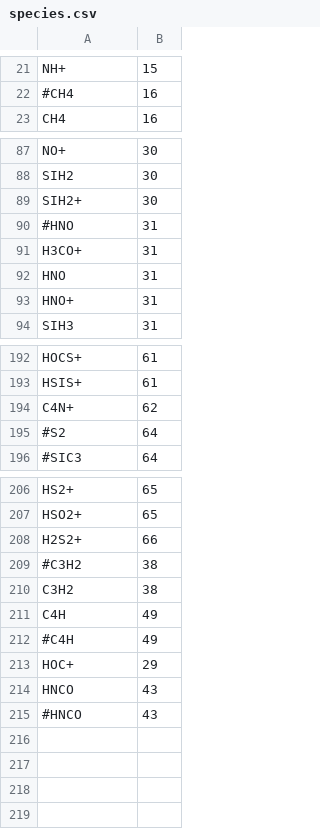
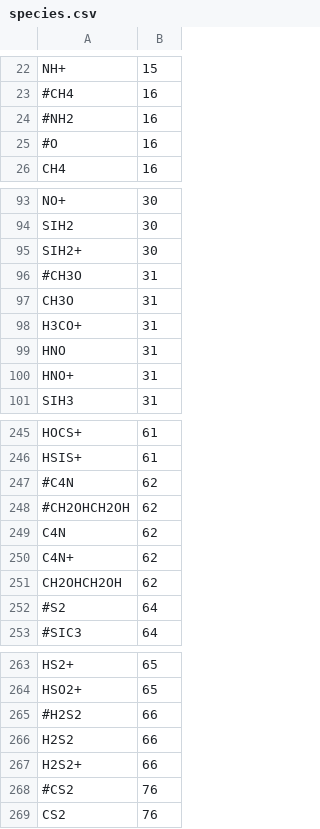
Before and after one commit to uclchem/UCLCHEM, a CSV file: Makerates/outputFiles/species.csv, drawn as a sheet; only a part is shown, gaps mark what is left out; the diff covers the shown part only.

```diff
--- a/Makerates/outputFiles/species.csv
+++ b/Makerates/outputFiles/species.csv
@@ -22,2 +23,4 @@ NH+,15
 #CH4,16
+#NH2,16
+#O,16
 CH4,16
@@ -89,3 +95,4 @@ SIH2,30
 SIH2+,30
-#HNO,31
+#CH3O,31
+CH3O,31
 H3CO+,31
@@ -193,3 +246,7 @@ HOCS+,61
 HSIS+,61
+#C4N,62
+#CH2OHCH2OH,62
+C4N,62
 C4N+,62
+CH2OHCH2OH,62
 #S2,64
@@ -207,9 +264,6 @@ HS2+,65
 HSO2+,65
+#H2S2,66
+H2S2,66
 H2S2+,66
-#C3H2,38
-C3H2,38
-C4H,49
-#C4H,49
-HOC+,29
-HNCO,43
-#HNCO,43
+#CS2,76
+CS2,76
```
Also changed, not shown: 43 added rows and 1 edited cell elsewhere in this file, Makerates/outputFiles/evaplists.csv, 20 other files.
